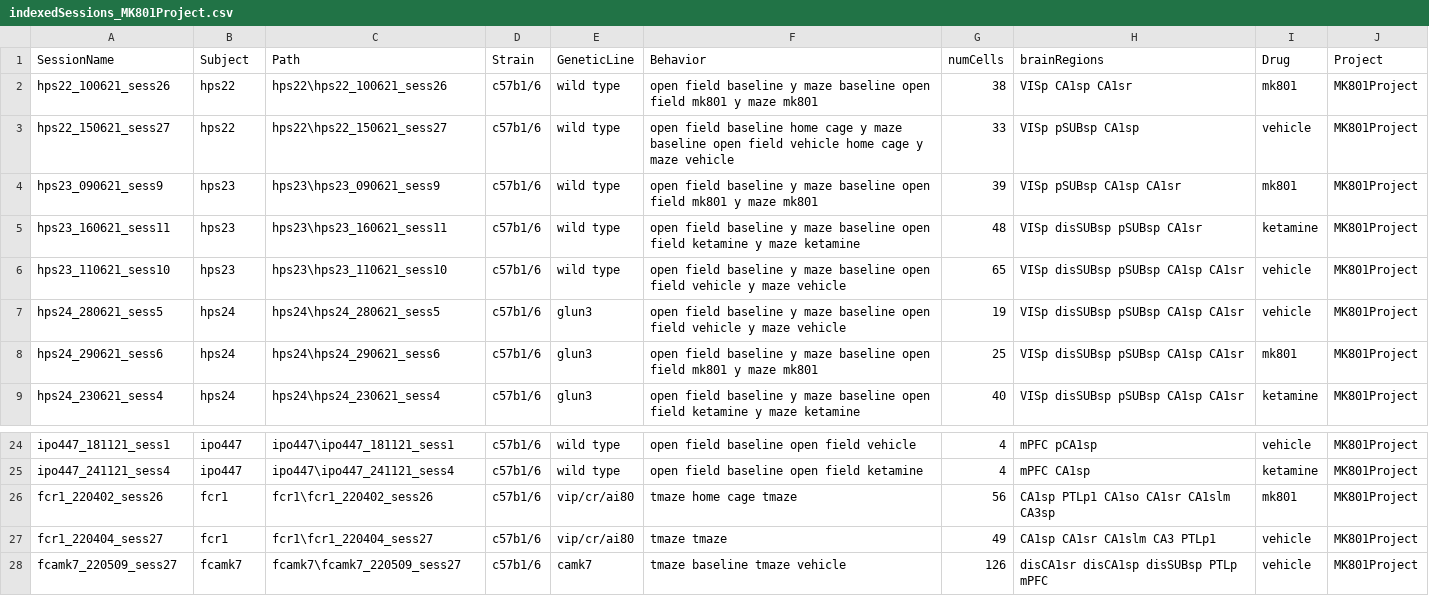
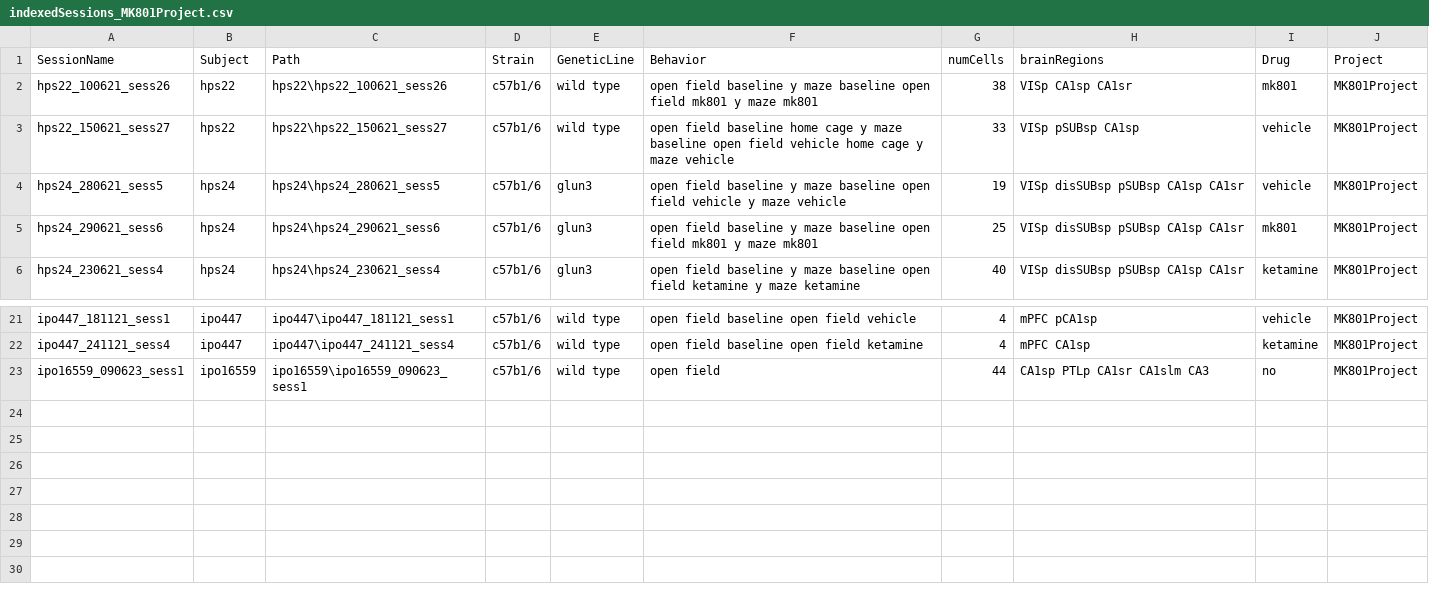
Before and after one commit to abadpablo/MK801Project, a CSV file: indexedSessions_MK801Project.csv, drawn as a sheet; only a part is shown, gaps mark what is left out; removed rows and columns are numbered as before the commit, all else as after; the diff names each change by its address in the sheet, - before the commit and + after, or states it on an @@ line.

Commit message:
Added Session: IPO16559_090623_sess1

```diff
--- a/indexedSessions_MK801Project.csv
+++ b/indexedSessions_MK801Project.csv
-row 4: hps23_090621_sess9 | hps23 | hps23\hps23_090621_sess9 | c57b1/6 | wild type | open field baseline y maze baseline open field mk801 y maze mk801 | 39 | VISp pSUBsp CA1sp CA1sr | mk801 | MK801Project
-row 5: hps23_160621_sess11 | hps23 | hps23\hps23_160621_sess11 | c57b1/6 | wild type | open field baseline y maze baseline open field ketamine y maze ketamine | 48 | VISp disSUBsp pSUBsp CA1sr | ketamine | MK801Project
-row 6: hps23_110621_sess10 | hps23 | hps23\hps23_110621_sess10 | c57b1/6 | wild type | open field baseline y maze baseline open field vehicle y maze vehicle | 65 | VISp disSUBsp pSUBsp CA1sp CA1sr | vehicle | MK801Project
-row 26: fcr1_220402_sess26 | fcr1 | fcr1\fcr1_220402_sess26 | c57b1/6 | vip/cr/ai80 | tmaze home cage tmaze | 56 | CA1sp PTLp1 CA1so CA1sr CA1slm CA3sp | mk801 | MK801Project
-row 27: fcr1_220404_sess27 | fcr1 | fcr1\fcr1_220404_sess27 | c57b1/6 | vip/cr/ai80 | tmaze tmaze | 49 | CA1sp CA1sr CA1slm CA3 PTLp1 | vehicle | MK801Project
-row 28: fcamk7_220509_sess27 | fcamk7 | fcamk7\fcamk7_220509_sess27 | c57b1/6 | camk7 | tmaze baseline tmaze vehicle | 126 | disCA1sr disCA1sp disSUBsp PTLp mPFC | vehicle | MK801Project
+row 23: ipo16559_090623_sess1 | ipo16559 | ipo16559\ipo16559_090623_sess1 | c57b1/6 | wild type | open field | 44 | CA1sp PTLp CA1sr CA1slm CA3 | no | MK801Project
```
